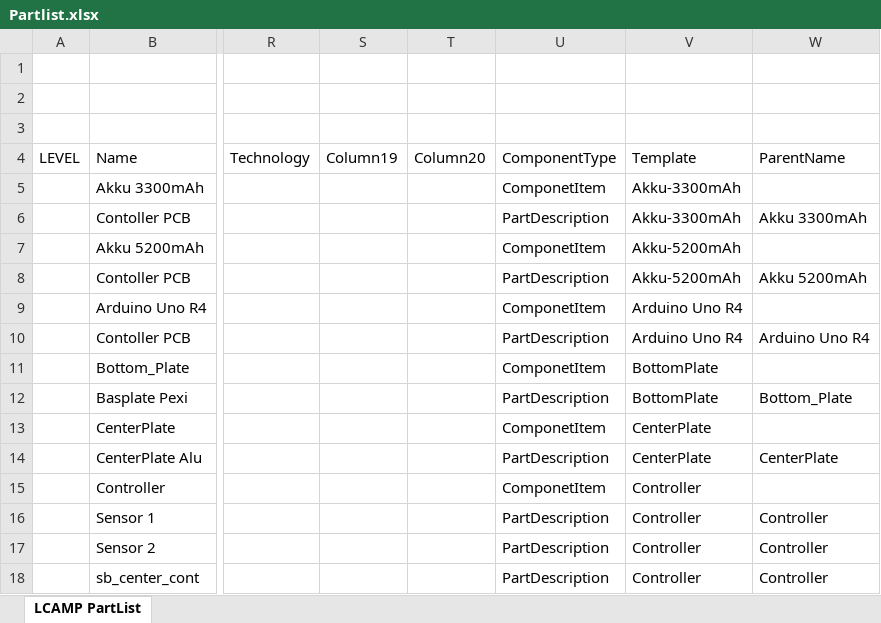
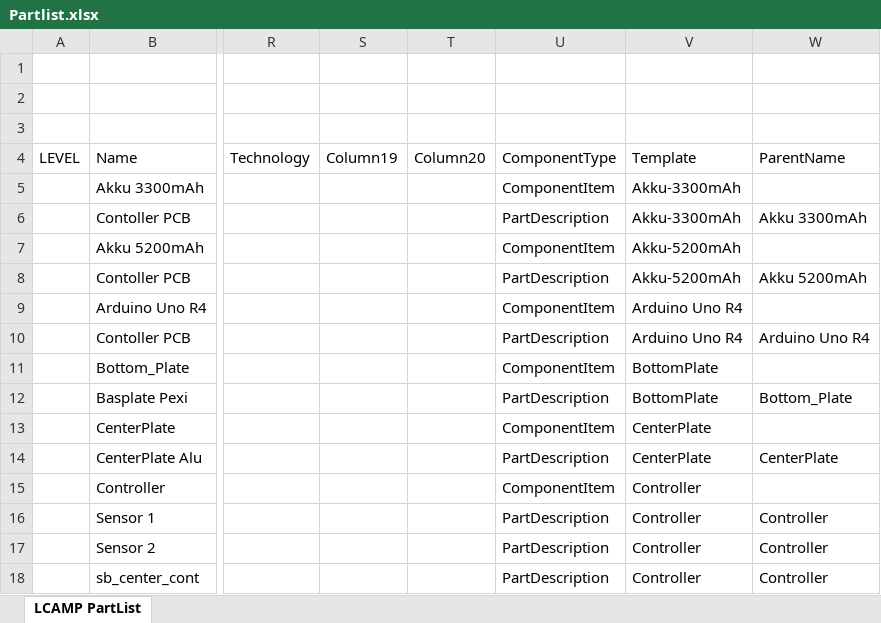
Before and after one commit to LCAMP-DHBW/LCAMP_CONFIGURATOR, an Excel workbook: Templates/Templates/Partlist.xlsx, sheet LCAMP PartList, drawn as a sheet; only a part is shown, gaps mark what is left out; values as stored, in another font and other column widths than the file's, no borders; table styles not drawn; the diff covers the shown part only; the diff names each change by its address in the sheet, - before the commit and + after, or states it on an @@ line.

```diff
--- a/Templates/Templates/Partlist.xlsx (sheet LCAMP PartList)
+++ b/Templates/Templates/Partlist.xlsx (sheet LCAMP PartList)
-U5: ComponetItem
+U5: ComponentItem
-U7: ComponetItem
+U7: ComponentItem
-U9: ComponetItem
+U9: ComponentItem
-U11: ComponetItem
+U11: ComponentItem
-U13: ComponetItem
+U13: ComponentItem
-U15: ComponetItem
+U15: ComponentItem
```
Also changed, not shown: 8 removed rows and 35 edited cells elsewhere in this sheet, 33 other files.
